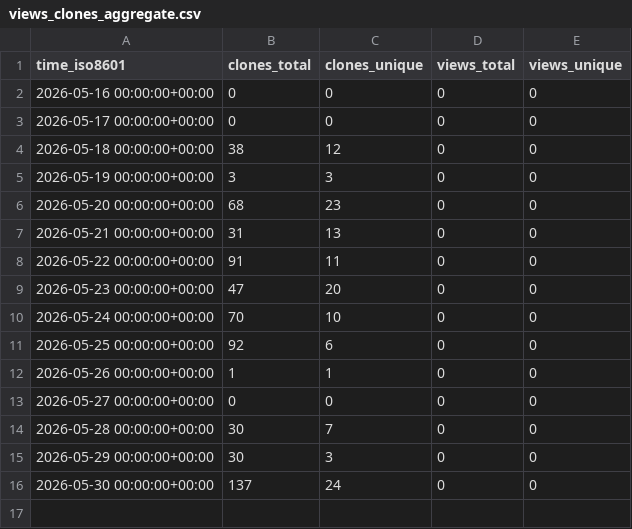
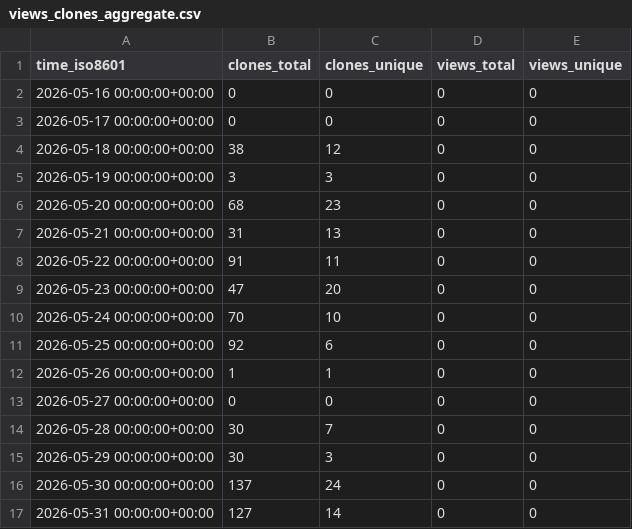
Before and after one commit to mod-one/macc, a CSV file: mod-one/macc/ghrs-data/views_clones_aggregate.csv, drawn as a sheet.

```diff
--- a/mod-one/macc/ghrs-data/views_clones_aggregate.csv
+++ b/mod-one/macc/ghrs-data/views_clones_aggregate.csv
@@ -16 +16,2 @@ time_iso8601,clones_total,clones_unique,views_total,views_unique
 2026-05-30 00:00:00+00:00,137,24,0,0
+2026-05-31 00:00:00+00:00,127,14,0,0
```
Also changed, not shown: 1 other file.
